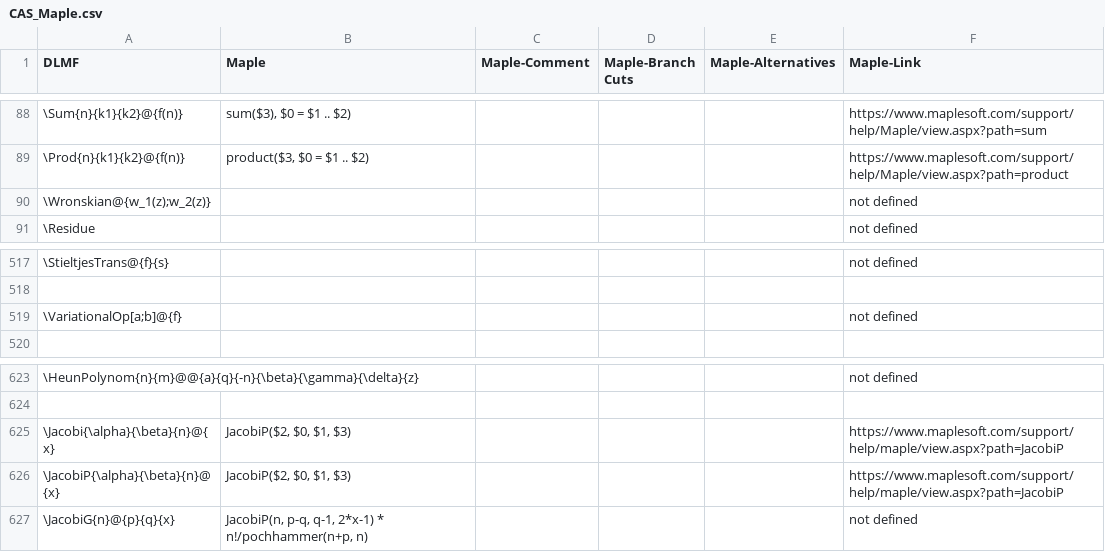
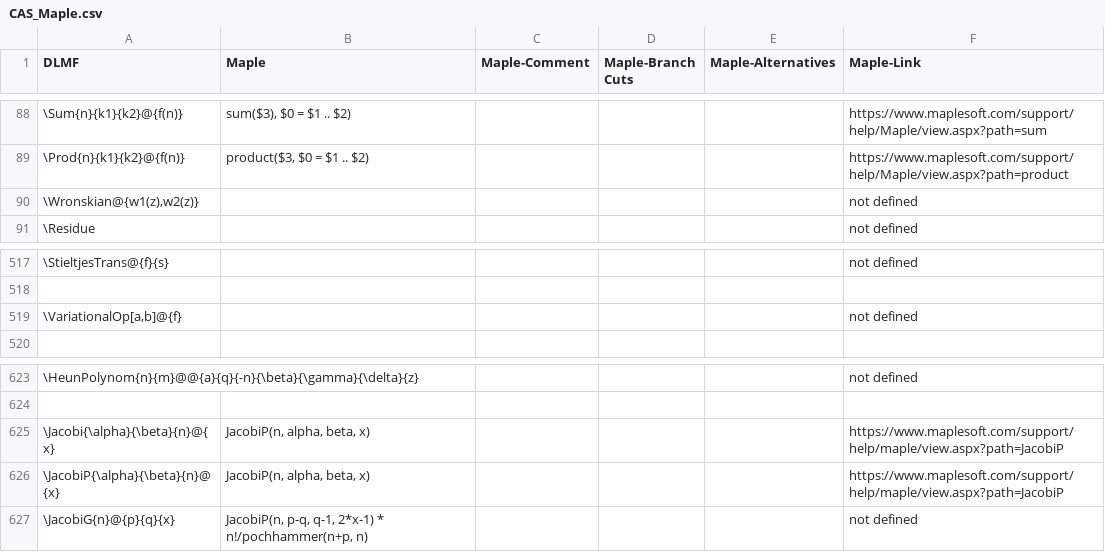
Before and after one commit to gipplab/LaCASt, a CSV file: libs/ReferenceData/CSVTables/CAS_Maple.csv, drawn as a sheet; only a part is shown, gaps mark what is left out; the diff names each change by its address in the sheet, - before the commit and + after, or states it on an @@ line.

```diff
--- a/libs/ReferenceData/CSVTables/CAS_Maple.csv
+++ b/libs/ReferenceData/CSVTables/CAS_Maple.csv
-A90 (DLMF): \Wronskian@{w_1(z);w_2(z)}
+A90 (DLMF): \Wronskian@{w1(z),w2(z)}
-A519 (DLMF): \VariationalOp[a;b]@{f}
+A519 (DLMF): \VariationalOp[a,b]@{f}
-B625:B626 (Maple): JacobiP($2, $0, $1, $3)
+B625:B626 (Maple): JacobiP(n, alpha, beta, x)
```
Also changed, not shown: libs/ReferenceData/CSVTables/DLMFMacro.csv, 5 other files.
